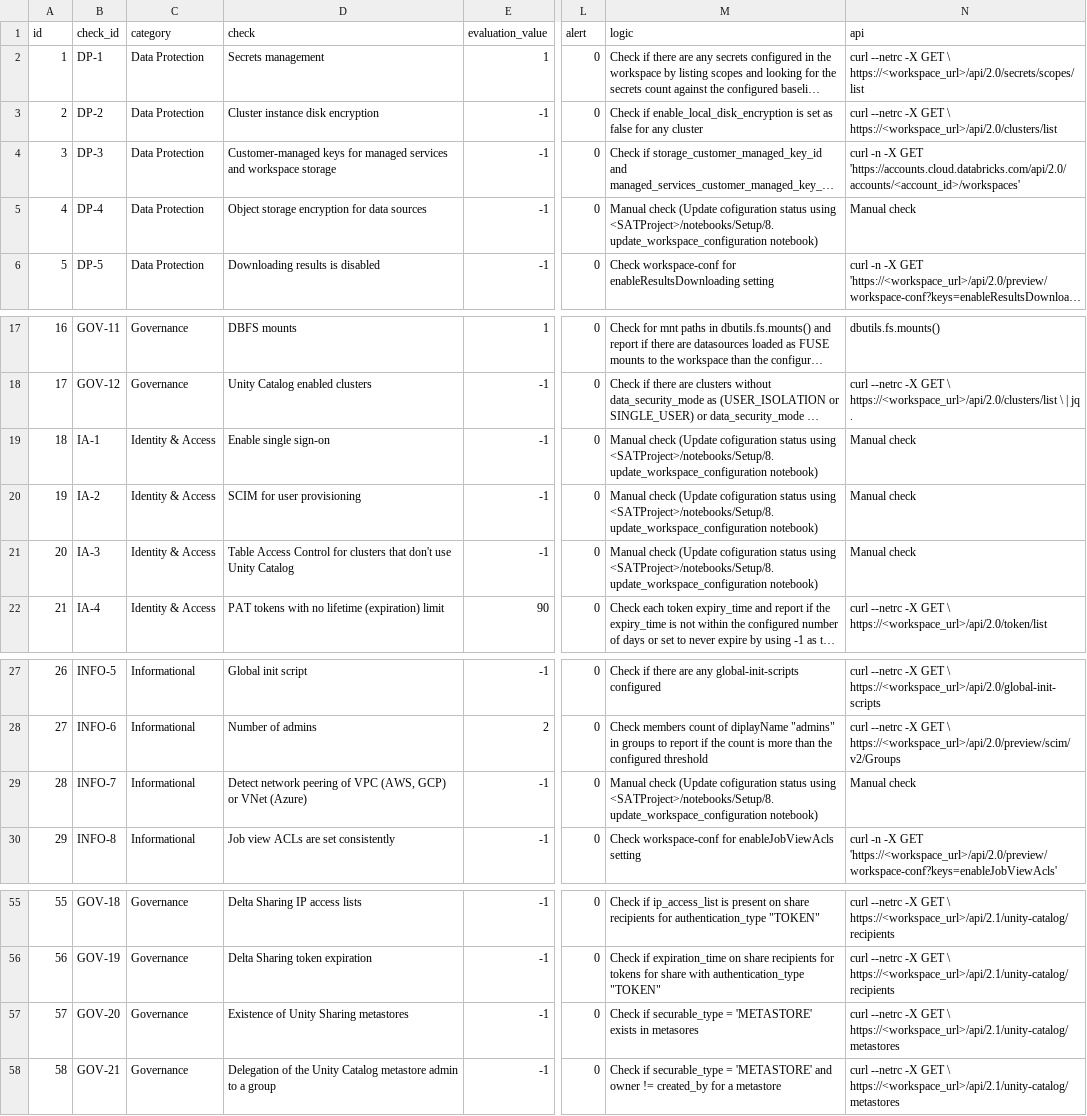
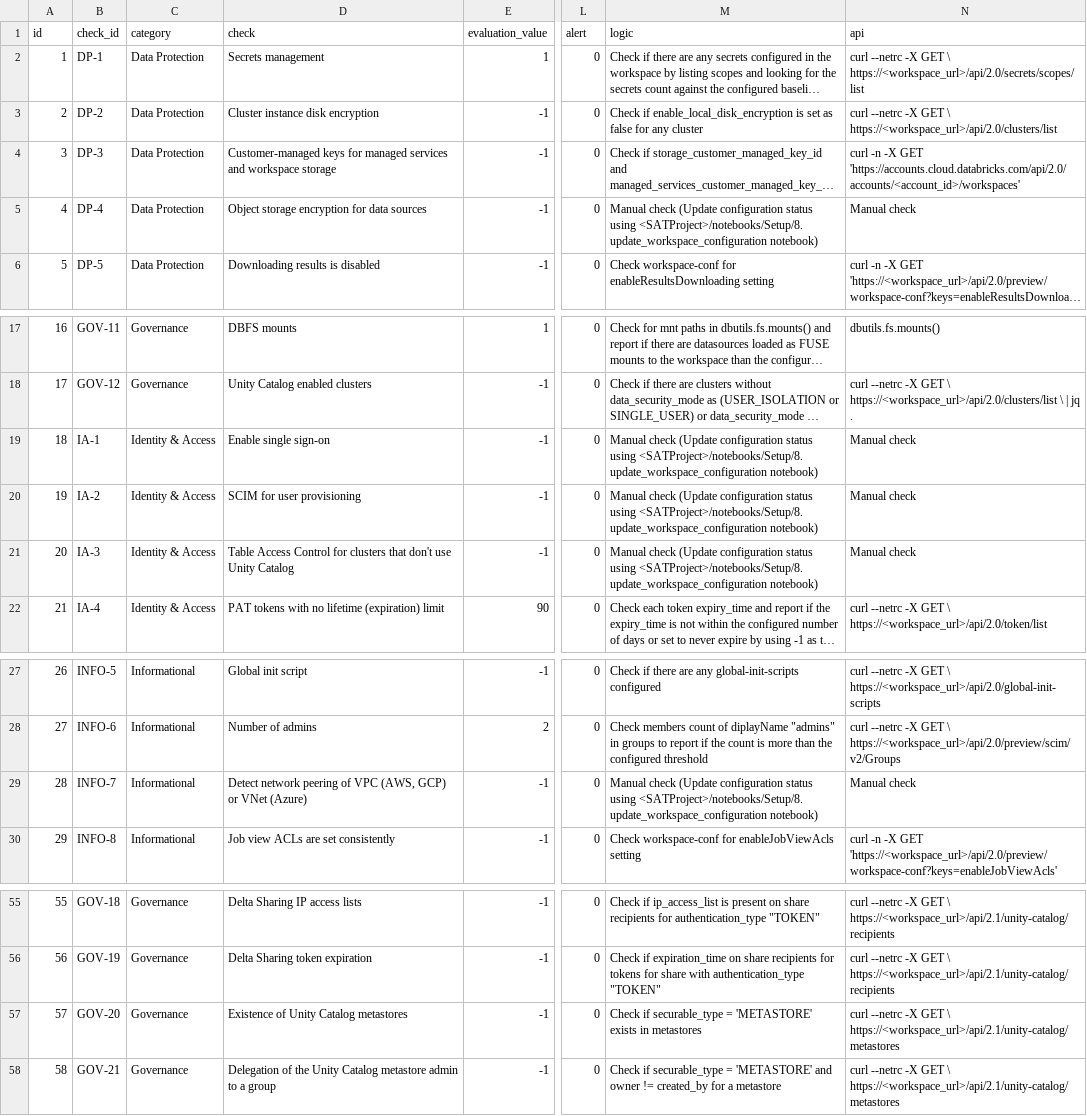
Before and after one commit to databricks-industry-solutions/security-analysis-tool, a CSV file: configs/security_best_practices.csv, drawn as a sheet; only a part is shown, gaps mark what is left out; long unchanged cells end in …; the diff names each change by its address in the sheet, - before the commit and + after, or states it on an @@ line.

```diff
--- a/configs/security_best_practices.csv
+++ b/configs/security_best_practices.csv
-M5 (logic): …check (Update cofiguration status using…
+M5 (logic): …check (Update configuration status using…
-M19:M21 (logic): …check (Update cofiguration status using…
+M19:M21 (logic): …check (Update configuration status using…
-M29 (logic): …check (Update cofiguration status using…
+M29 (logic): …check (Update configuration status using…
-D57 (check): Existence of Unity Sharing metastores
+D57 (check): Existence of Unity Catalog metastores
-M57 (logic): …exists in metasores
+M57 (logic): …exists in metastores
```
Also changed, not shown: 2 other files.
